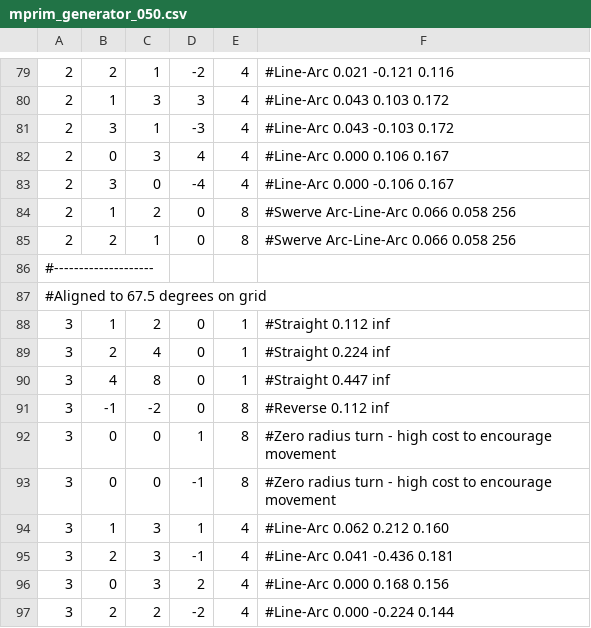
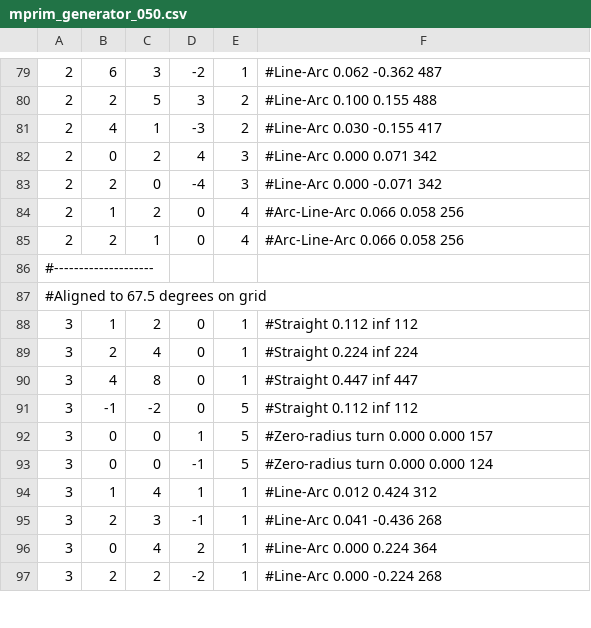
Before and after one commit to CNURobotics/sbpl_lattice_planner, a CSV file: python/mprim/mprim_generator_050.csv, drawn as a sheet; only a part is shown, gaps mark what is left out; the diff covers the shown part only; the diff names each change by its address in the sheet, - before the commit and + after, or states it on an @@ line.

```diff
--- a/python/mprim/mprim_generator_050.csv
+++ b/python/mprim/mprim_generator_050.csv
-B79: 2
+B79: 6
-C79: 1
+C79: 3
-E79: 4
+E79: 1
-F79: #Line-Arc 0.021 -0.121 0.116
+F79: #Line-Arc 0.062 -0.362 487
-B80: 1
+B80: 2
-C80: 3
+C80: 5
-E80:E81: 4
+E80:E81: 2
-F80: #Line-Arc 0.043 0.103 0.172
+F80: #Line-Arc 0.100 0.155 488
-B81: 3
+B81: 4
-F81: #Line-Arc 0.043 -0.103 0.172
+F81: #Line-Arc 0.030 -0.155 417
-C82: 3
+C82: 2
-E82:E83: 4
+E82:E83: 3
-F82: #Line-Arc 0.000 0.106 0.167
+F82: #Line-Arc 0.000 0.071 342
-B83: 3
+B83: 2
-F83: #Line-Arc 0.000 -0.106 0.167
+F83: #Line-Arc 0.000 -0.071 342
-E84:E85: 8
+E84:E85: 4
-F84:F85: #Swerve Arc-Line-Arc 0.066 0.058 256
+F84:F85: #Arc-Line-Arc 0.066 0.058 256
-F88: #Straight 0.112 inf
+F88: #Straight 0.112 inf 112
-F89: #Straight 0.224 inf
+F89: #Straight 0.224 inf 224
-F90: #Straight 0.447 inf
+F90: #Straight 0.447 inf 447
-E91:E93: 8
+E91:E93: 5
-F91: #Reverse 0.112 inf
+F91: #Straight 0.112 inf 112
-F92: #Zero radius turn - high cost to encourage movement
+F92: #Zero-radius turn 0.000 0.000 157
-F93: #Zero radius turn - high cost to encourage movement
+F93: #Zero-radius turn 0.000 0.000 124
-C94: 3
+C94: 4
-E94:E97: 4
+E94:E97: 1
-F94: #Line-Arc 0.062 0.212 0.160
+F94: #Line-Arc 0.012 0.424 312
-F95: #Line-Arc 0.041 -0.436 0.181
+F95: #Line-Arc 0.041 -0.436 268
-C96: 3
+C96: 4
-F96: #Line-Arc 0.000 0.168 0.156
+F96: #Line-Arc 0.000 0.224 364
-F97: #Line-Arc 0.000 -0.224 0.144
+F97: #Line-Arc 0.000 -0.224 268
```
Also changed, not shown: 98 edited cells elsewhere in this file, python/mprim/mprim_generator_100.csv, 4 other files.
